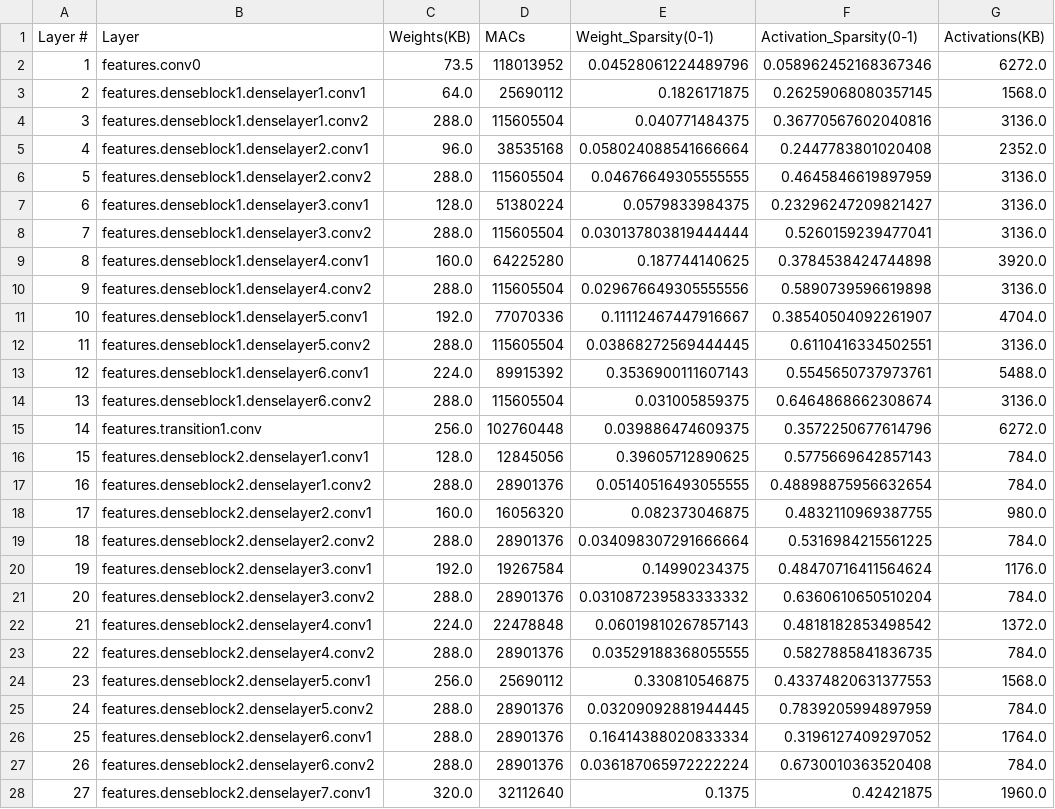
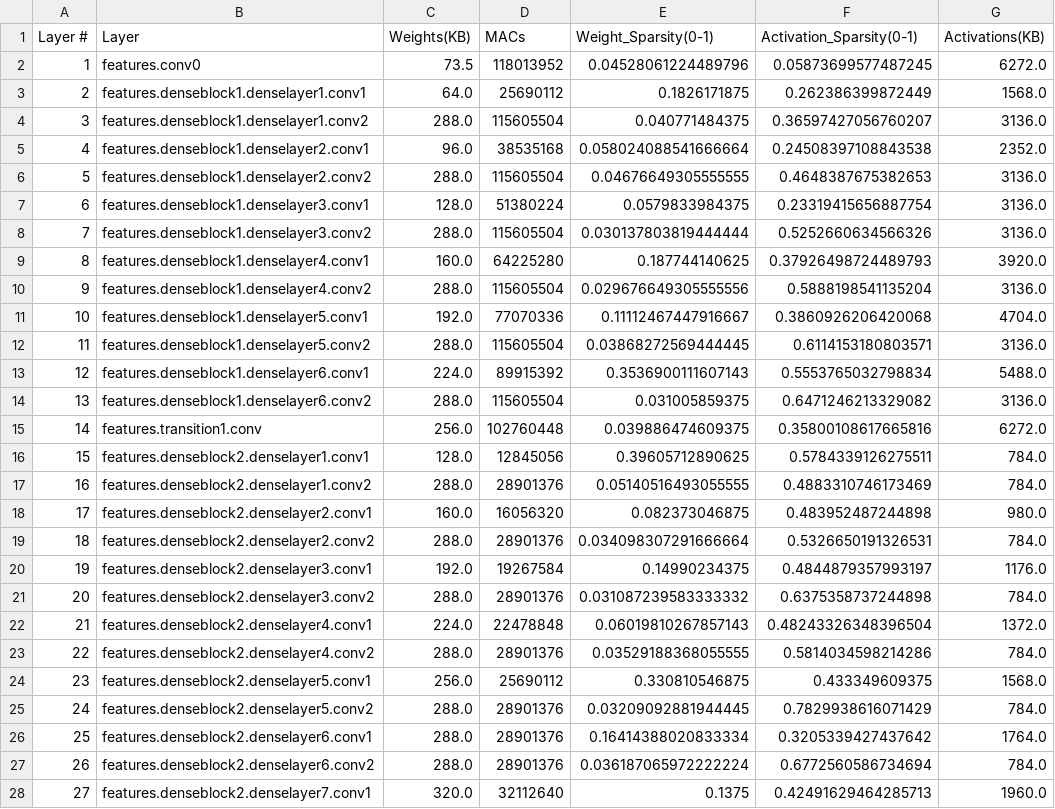
Before and after one commit to CemBeast/Hetero-OU, a CSV file: workloads/densenet121_stats.csv, drawn as a sheet; only a part is shown; the diff covers the shown part only.

```diff
--- a/workloads/densenet121_stats.csv
+++ b/workloads/densenet121_stats.csv
@@ -1,28 +1,28 @@
 Layer #,Layer,Weights(KB),MACs,Weight_Sparsity(0-1),Activation_Sparsity(0-1),Activations(KB)
-1,features.conv0,73.5,118013952,0.04528061224489796,0.058962452168367346,6272.0
-2,features.denseblock1.denselayer1.conv1,64.0,25690112,0.1826171875,0.26259068080357145,1568.0
-3,features.denseblock1.denselayer1.conv2,288.0,115605504,0.040771484375,0.36770567602040816,3136.0
-4,features.denseblock1.denselayer2.conv1,96.0,38535168,0.058024088541666664,0.2447783801020408,2352.0
-5,features.denseblock1.denselayer2.conv2,288.0,115605504,0.04676649305555555,0.4645846619897959,3136.0
-6,features.denseblock1.denselayer3.conv1,128.0,51380224,0.0579833984375,0.23296247209821427,3136.0
-7,features.denseblock1.denselayer3.conv2,288.0,115605504,0.030137803819444444,0.5260159239477041,3136.0
-8,features.denseblock1.denselayer4.conv1,160.0,64225280,0.187744140625,0.3784538424744898,3920.0
-9,features.denseblock1.denselayer4.conv2,288.0,115605504,0.029676649305555556,0.5890739596619898,3136.0
-10,features.denseblock1.denselayer5.conv1,192.0,77070336,0.11112467447916667,0.38540504092261907,4704.0
-11,features.denseblock1.denselayer5.conv2,288.0,115605504,0.03868272569444445,0.6110416334502551,3136.0
-12,features.denseblock1.denselayer6.conv1,224.0,89915392,0.3536900111607143,0.5545650737973761,5488.0
-13,features.denseblock1.denselayer6.conv2,288.0,115605504,0.031005859375,0.6464868662308674,3136.0
-14,features.transition1.conv,256.0,102760448,0.039886474609375,0.3572250677614796,6272.0
-15,features.denseblock2.denselayer1.conv1,128.0,12845056,0.39605712890625,0.5775669642857143,784.0
-16,features.denseblock2.denselayer1.conv2,288.0,28901376,0.05140516493055555,0.48898875956632654,784.0
-17,features.denseblock2.denselayer2.conv1,160.0,16056320,0.082373046875,0.4832110969387755,980.0
-18,features.denseblock2.denselayer2.conv2,288.0,28901376,0.034098307291666664,0.5316984215561225,784.0
-19,features.denseblock2.denselayer3.conv1,192.0,19267584,0.14990234375,0.48470716411564624,1176.0
-20,features.denseblock2.denselayer3.conv2,288.0,28901376,0.031087239583333332,0.6360610650510204,784.0
-21,features.denseblock2.denselayer4.conv1,224.0,22478848,0.06019810267857143,0.4818182853498542,1372.0
-22,features.denseblock2.denselayer4.conv2,288.0,28901376,0.03529188368055555,0.5827885841836735,784.0
-23,features.denseblock2.denselayer5.conv1,256.0,25690112,0.330810546875,0.43374820631377553,1568.0
-24,features.denseblock2.denselayer5.conv2,288.0,28901376,0.03209092881944445,0.7839205994897959,784.0
-25,features.denseblock2.denselayer6.conv1,288.0,28901376,0.16414388020833334,0.3196127409297052,1764.0
-26,features.denseblock2.denselayer6.conv2,288.0,28901376,0.036187065972222224,0.6730010363520408,784.0
-27,features.denseblock2.denselayer7.conv1,320.0,32112640,0.1375,0.42421875,1960.0
+1,features.conv0,73.5,118013952,0.04528061224489796,0.05873699577487245,6272.0
+2,features.denseblock1.denselayer1.conv1,64.0,25690112,0.1826171875,0.262386399872449,1568.0
+3,features.denseblock1.denselayer1.conv2,288.0,115605504,0.040771484375,0.36597427056760207,3136.0
+4,features.denseblock1.denselayer2.conv1,96.0,38535168,0.058024088541666664,0.24508397108843538,2352.0
+5,features.denseblock1.denselayer2.conv2,288.0,115605504,0.04676649305555555,0.4648387675382653,3136.0
+6,features.denseblock1.denselayer3.conv1,128.0,51380224,0.0579833984375,0.23319415656887754,3136.0
+7,features.denseblock1.denselayer3.conv2,288.0,115605504,0.030137803819444444,0.5252660634566326,3136.0
+8,features.denseblock1.denselayer4.conv1,160.0,64225280,0.187744140625,0.37926498724489793,3920.0
+9,features.denseblock1.denselayer4.conv2,288.0,115605504,0.029676649305555556,0.5888198541135204,3136.0
+10,features.denseblock1.denselayer5.conv1,192.0,77070336,0.11112467447916667,0.3860926206420068,4704.0
+11,features.denseblock1.denselayer5.conv2,288.0,115605504,0.03868272569444445,0.6114153180803571,3136.0
+12,features.denseblock1.denselayer6.conv1,224.0,89915392,0.3536900111607143,0.5553765032798834,5488.0
+13,features.denseblock1.denselayer6.conv2,288.0,115605504,0.031005859375,0.6471246213329082,3136.0
+14,features.transition1.conv,256.0,102760448,0.039886474609375,0.35800108617665816,6272.0
+15,features.denseblock2.denselayer1.conv1,128.0,12845056,0.39605712890625,0.5784339126275511,784.0
+16,features.denseblock2.denselayer1.conv2,288.0,28901376,0.05140516493055555,0.4883310746173469,784.0
+17,features.denseblock2.denselayer2.conv1,160.0,16056320,0.082373046875,0.483952487244898,980.0
+18,features.denseblock2.denselayer2.conv2,288.0,28901376,0.034098307291666664,0.5326650191326531,784.0
+19,features.denseblock2.denselayer3.conv1,192.0,19267584,0.14990234375,0.4844879357993197,1176.0
+20,features.denseblock2.denselayer3.conv2,288.0,28901376,0.031087239583333332,0.6375358737244898,784.0
+21,features.denseblock2.denselayer4.conv1,224.0,22478848,0.06019810267857143,0.48243326348396504,1372.0
+22,features.denseblock2.denselayer4.conv2,288.0,28901376,0.03529188368055555,0.5814034598214286,784.0
+23,features.denseblock2.denselayer5.conv1,256.0,25690112,0.330810546875,0.433349609375,1568.0
+24,features.denseblock2.denselayer5.conv2,288.0,28901376,0.03209092881944445,0.7829938616071429,784.0
+25,features.denseblock2.denselayer6.conv1,288.0,28901376,0.16414388020833334,0.3205339427437642,1764.0
+26,features.denseblock2.denselayer6.conv2,288.0,28901376,0.036187065972222224,0.6772560586734694,784.0
+27,features.denseblock2.denselayer7.conv1,320.0,32112640,0.1375,0.42491629464285713,1960.0
```
Also changed, not shown: 93 edited cells elsewhere in this file, workloads/mobilenetv2_stats.csv, workloads/resnet18_stats.csv, 3 other files.
